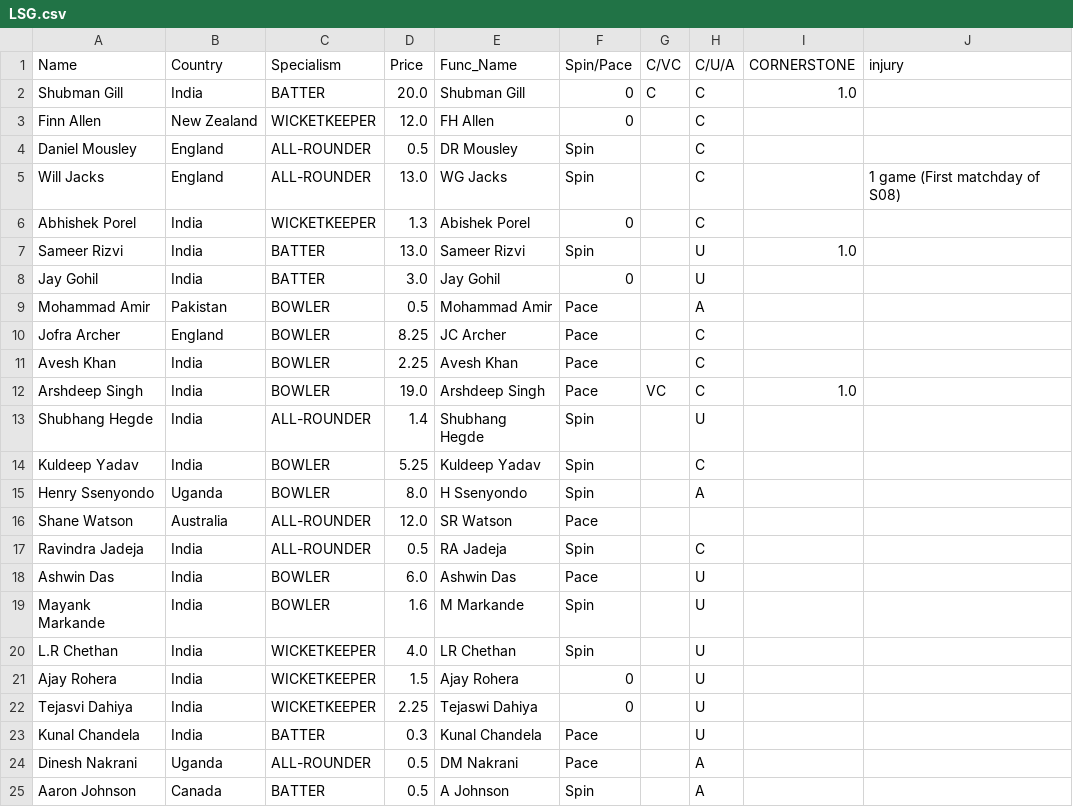
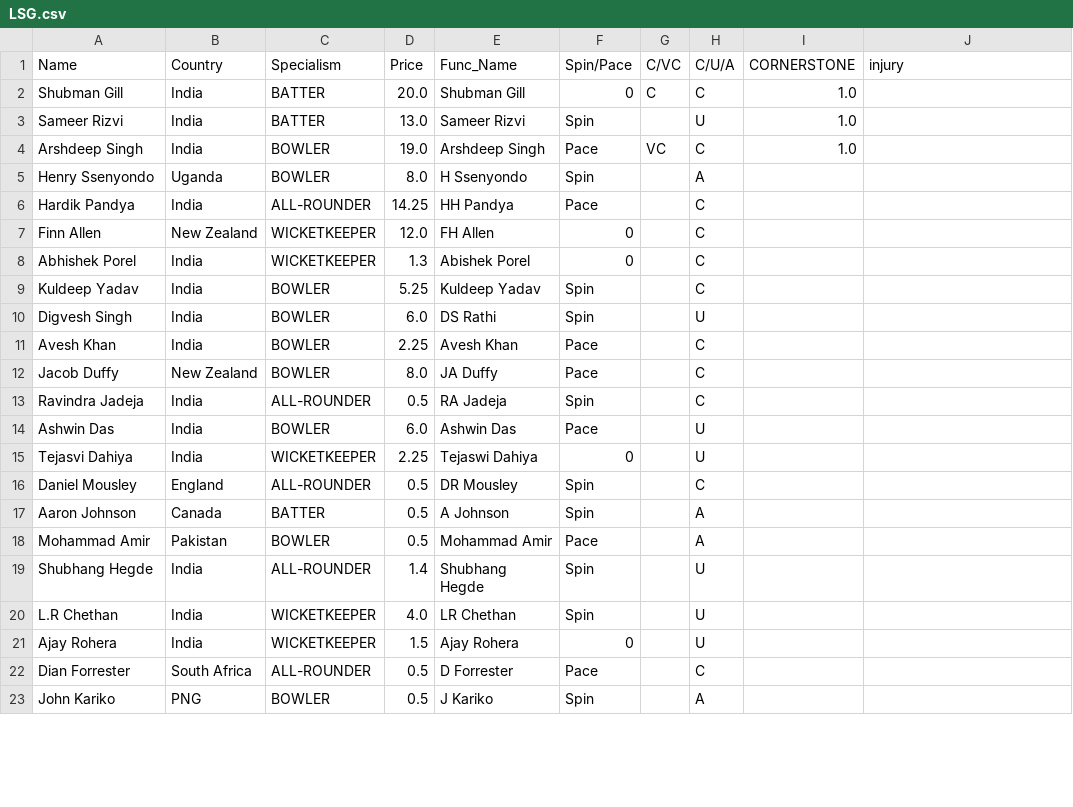
Before and after one commit to RoumyaDas/SPL, a CSV file: SPL/data/Squads/LSG.csv, drawn as a sheet; only a part is shown; the diff covers the shown part only.

```diff
--- a/SPL/data/Squads/LSG.csv
+++ b/SPL/data/Squads/LSG.csv
@@ -2,24 +2,22 @@ Name,Country,Specialism,Price,Func_Name,Spin/Pace,C/VC,C/U/A,CORNERSTONE,injury
 Shubman Gill,India,BATTER,20.0,Shubman Gill,0,C,C,1.0,
+Sameer Rizvi,India,BATTER,13.0,Sameer Rizvi,Spin,,U,1.0,
+Arshdeep Singh,India,BOWLER,19.0,Arshdeep Singh,Pace,VC,C,1.0,
+Henry Ssenyondo,Uganda,BOWLER,8.0,H Ssenyondo,Spin,,A,,
+Hardik Pandya,India,ALL-ROUNDER,14.25,HH Pandya,Pace,,C,,
 Finn Allen,New Zealand,WICKETKEEPER,12.0,FH Allen,0,,C,,
-Daniel Mousley,England,ALL-ROUNDER,0.5,DR Mousley,Spin,,C,,
-Will Jacks,England,ALL-ROUNDER,13.0,WG Jacks,Spin,,C,,1 game (First matchday of S08)
 Abhishek Porel,India,WICKETKEEPER,1.3,Abishek Porel,0,,C,,
-Sameer Rizvi,India,BATTER,13.0,Sameer Rizvi,Spin,,U,1.0,
-Jay Gohil,India,BATTER,3.0,Jay Gohil,0,,U,,
-Mohammad Amir,Pakistan,BOWLER,0.5,Mohammad Amir,Pace,,A,,
-Jofra Archer,England,BOWLER,8.25,JC Archer,Pace,,C,,
+Kuldeep Yadav,India,BOWLER,5.25,Kuldeep Yadav,Spin,,C,,
+Digvesh Singh,India,BOWLER,6.0,DS Rathi,Spin,,U,,
 Avesh Khan,India,BOWLER,2.25,Avesh Khan,Pace,,C,,
-Arshdeep Singh,India,BOWLER,19.0,Arshdeep Singh,Pace,VC,C,1.0,
-Shubhang Hegde,India,ALL-ROUNDER,1.4,Shubhang Hegde,Spin,,U,,
-Kuldeep Yadav,India,BOWLER,5.25,Kuldeep Yadav,Spin,,C,,
-Henry Ssenyondo,Uganda,BOWLER,8.0,H Ssenyondo,Spin,,A,,
-Shane Watson,Australia,ALL-ROUNDER,12.0,SR Watson,Pace,,,,
+Jacob Duffy,New Zealand,BOWLER,8.0,JA Duffy,Pace,,C,,
 Ravindra Jadeja,India,ALL-ROUNDER,0.5,RA Jadeja,Spin,,C,,
 Ashwin Das,India,BOWLER,6.0,Ashwin Das,Pace,,U,,
-Mayank Markande,India,BOWLER,1.6,M Markande,Spin,,U,,
+Tejasvi Dahiya,India,WICKETKEEPER,2.25,Tejaswi Dahiya,0,,U,,
+Daniel Mousley,England,ALL-ROUNDER,0.5,DR Mousley,Spin,,C,,
+Aaron Johnson,Canada,BATTER,0.5,A Johnson,Spin,,A,,
+Mohammad Amir,Pakistan,BOWLER,0.5,Mohammad Amir,Pace,,A,,
+Shubhang Hegde,India,ALL-ROUNDER,1.4,Shubhang Hegde,Spin,,U,,
 L.R Chethan,India,WICKETKEEPER,4.0,LR Chethan,Spin,,U,,
 Ajay Rohera,India,WICKETKEEPER,1.5,Ajay Rohera,0,,U,,
-Tejasvi Dahiya,India,WICKETKEEPER,2.25,Tejaswi Dahiya,0,,U,,
-Kunal Chandela,India,BATTER,0.3,Kunal Chandela,Pace,,U,,
-Dinesh Nakrani,Uganda,ALL-ROUNDER,0.5,DM Nakrani,Pace,,A,,
-Aaron Johnson,Canada,BATTER,0.5,A Johnson,Spin,,A,,
+Dian Forrester,South Africa,ALL-ROUNDER,0.5,D Forrester,Pace,,C,,
+John Kariko,PNG,BOWLER,0.5,J Kariko,Spin,,A,,
```
Also changed, not shown: 2 added rows and 4 edited cells elsewhere in this file, SPL/data/Squads/DC.csv, SPL/data/Squads/KKR.csv, 8 other files.
